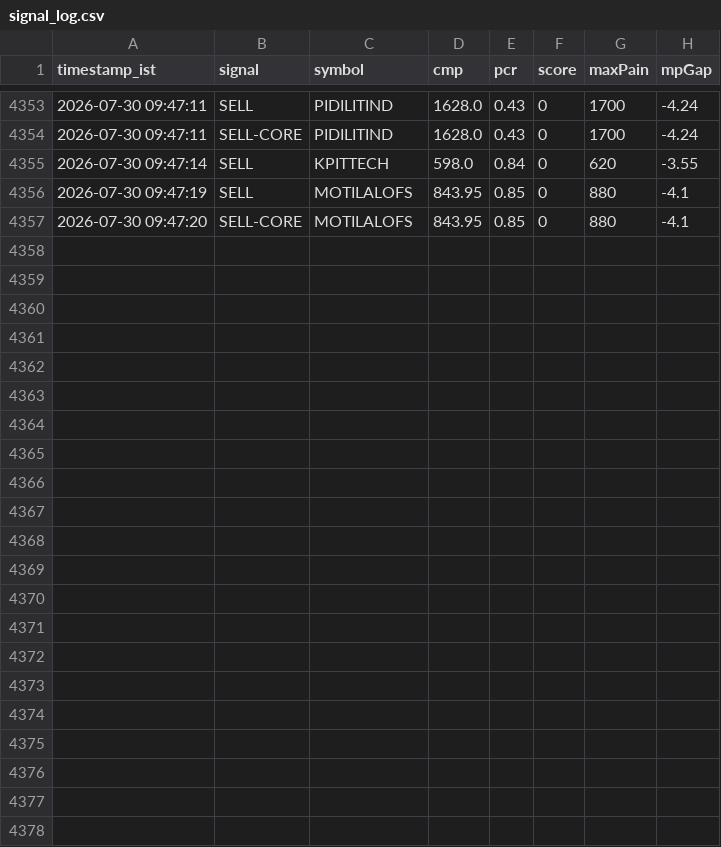
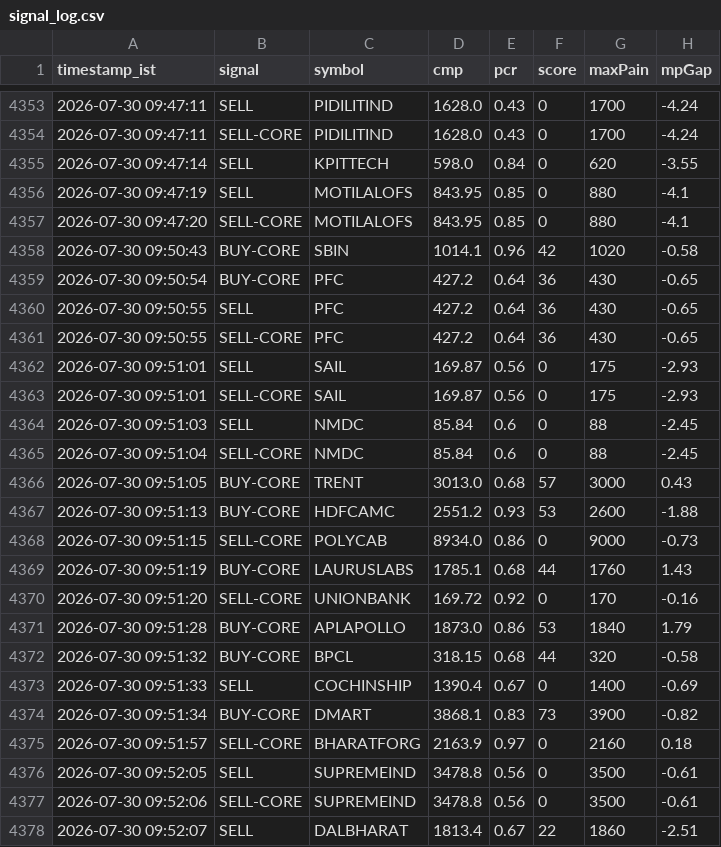
Before and after one commit to sisir6685/nse-alert-bot, a CSV file: signal_log.csv, drawn as a sheet; only a part is shown, gaps mark what is left out.

```diff
--- a/signal_log.csv
+++ b/signal_log.csv
@@ -4357 +4357,22 @@ timestamp_ist,signal,symbol,cmp,pcr,score,maxPain,mpGap
 2026-07-30 09:47:20,SELL-CORE,MOTILALOFS,843.95,0.85,0,880,-4.1
+2026-07-30 09:50:43,BUY-CORE,SBIN,1014.1,0.96,42,1020,-0.58
+2026-07-30 09:50:54,BUY-CORE,PFC,427.2,0.64,36,430,-0.65
+2026-07-30 09:50:55,SELL,PFC,427.2,0.64,36,430,-0.65
+2026-07-30 09:50:55,SELL-CORE,PFC,427.2,0.64,36,430,-0.65
+2026-07-30 09:51:01,SELL,SAIL,169.87,0.56,0,175,-2.93
+2026-07-30 09:51:01,SELL-CORE,SAIL,169.87,0.56,0,175,-2.93
+2026-07-30 09:51:03,SELL,NMDC,85.84,0.6,0,88,-2.45
+2026-07-30 09:51:04,SELL-CORE,NMDC,85.84,0.6,0,88,-2.45
+2026-07-30 09:51:05,BUY-CORE,TRENT,3013.0,0.68,57,3000,0.43
+2026-07-30 09:51:13,BUY-CORE,HDFCAMC,2551.2,0.93,53,2600,-1.88
+2026-07-30 09:51:15,SELL-CORE,POLYCAB,8934.0,0.86,0,9000,-0.73
+2026-07-30 09:51:19,BUY-CORE,LAURUSLABS,1785.1,0.68,44,1760,1.43
+2026-07-30 09:51:20,SELL-CORE,UNIONBANK,169.72,0.92,0,170,-0.16
+2026-07-30 09:51:28,BUY-CORE,APLAPOLLO,1873.0,0.86,53,1840,1.79
+2026-07-30 09:51:32,BUY-CORE,BPCL,318.15,0.68,44,320,-0.58
+2026-07-30 09:51:33,SELL,COCHINSHIP,1390.4,0.67,0,1400,-0.69
+2026-07-30 09:51:34,BUY-CORE,DMART,3868.1,0.83,73,3900,-0.82
+2026-07-30 09:51:57,SELL-CORE,BHARATFORG,2163.9,0.97,0,2160,0.18
+2026-07-30 09:52:05,SELL,SUPREMEIND,3478.8,0.56,0,3500,-0.61
+2026-07-30 09:52:06,SELL-CORE,SUPREMEIND,3478.8,0.56,0,3500,-0.61
+2026-07-30 09:52:07,SELL,DALBHARAT,1813.4,0.67,22,1860,-2.51
```
Also changed, not shown: 1 other file.
